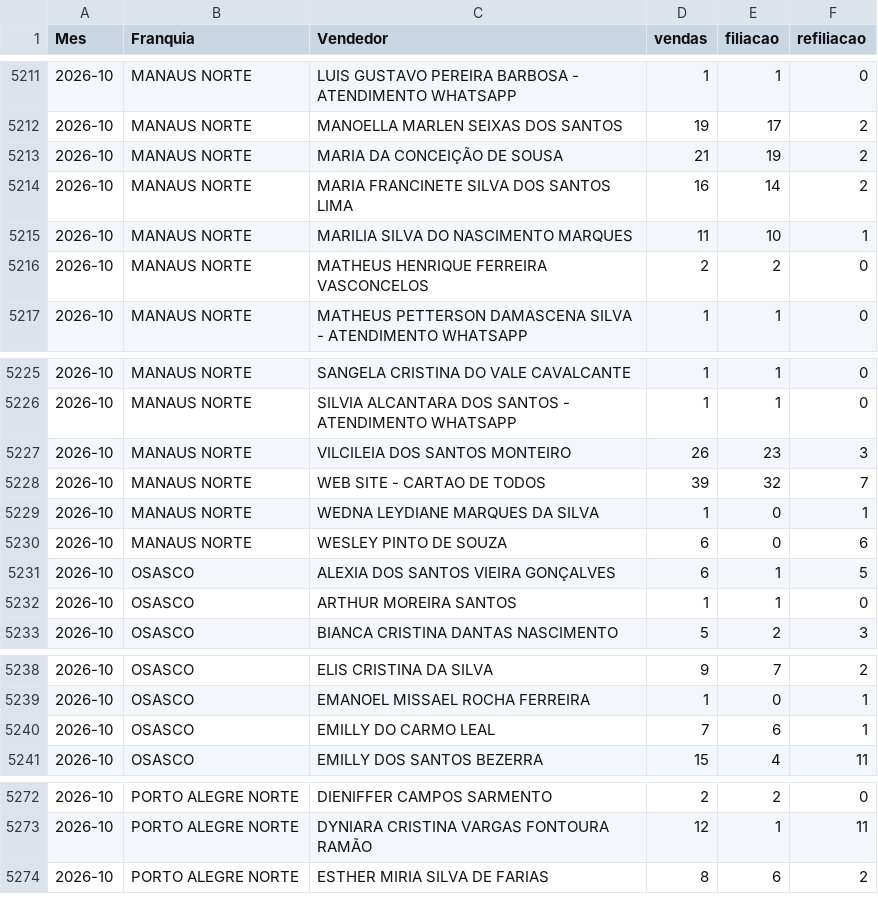
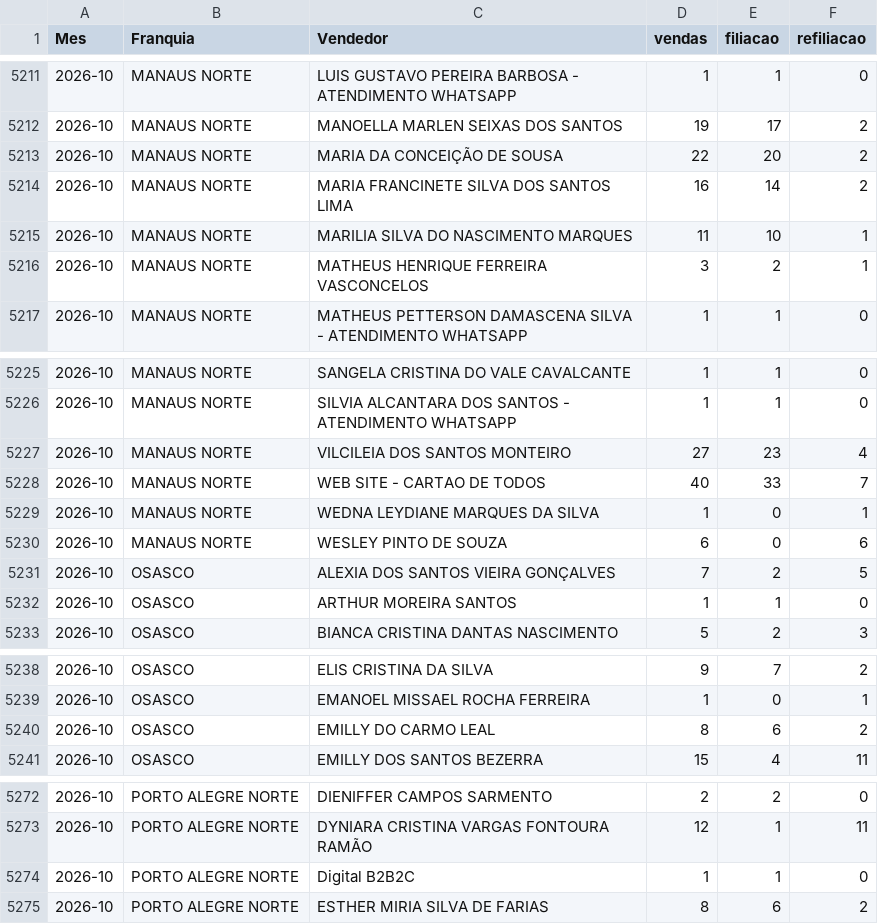
Before and after one commit to matheussouza28/dashboard-vendas-cdt, a CSV file: data/por_vendedor.csv, drawn as a sheet; only a part is shown, gaps mark what is left out.

```diff
--- a/data/por_vendedor.csv
+++ b/data/por_vendedor.csv
@@ -5212,6 +5212,6 @@ Mes,Franquia,Vendedor,vendas,filiacao,refiliacao
 2026-10,MANAUS NORTE,MANOELLA MARLEN SEIXAS DOS SANTOS,19,17,2
-2026-10,MANAUS NORTE,MARIA DA CONCEIÇÃO DE SOUSA,21,19,2
+2026-10,MANAUS NORTE,MARIA DA CONCEIÇÃO DE SOUSA,22,20,2
 2026-10,MANAUS NORTE,MARIA FRANCINETE SILVA DOS SANTOS LIMA,16,14,2
 2026-10,MANAUS NORTE,MARILIA SILVA DO NASCIMENTO MARQUES,11,10,1
-2026-10,MANAUS NORTE,MATHEUS HENRIQUE FERREIRA VASCONCELOS,2,2,0
+2026-10,MANAUS NORTE,MATHEUS HENRIQUE FERREIRA VASCONCELOS,3,2,1
 2026-10,MANAUS NORTE,MATHEUS PETTERSON DAMASCENA SILVA - ATENDIMENTO WHATSAPP,1,1,0
@@ -5226,7 +5226,7 @@ Mes,Franquia,Vendedor,vendas,filiacao,refiliacao
 2026-10,MANAUS NORTE,SILVIA ALCANTARA DOS SANTOS - ATENDIMENTO WHATSAPP,1,1,0
-2026-10,MANAUS NORTE,VILCILEIA DOS SANTOS MONTEIRO,26,23,3
-2026-10,MANAUS NORTE,WEB SITE - CARTAO DE TODOS,39,32,7
+2026-10,MANAUS NORTE,VILCILEIA DOS SANTOS MONTEIRO,27,23,4
+2026-10,MANAUS NORTE,WEB SITE - CARTAO DE TODOS,40,33,7
 2026-10,MANAUS NORTE,WEDNA LEYDIANE MARQUES DA SILVA,1,0,1
 2026-10,MANAUS NORTE,WESLEY PINTO DE SOUZA,6,0,6
-2026-10,OSASCO,ALEXIA DOS SANTOS VIEIRA GONÇALVES,6,1,5
+2026-10,OSASCO,ALEXIA DOS SANTOS VIEIRA GONÇALVES,7,2,5
 2026-10,OSASCO,ARTHUR MOREIRA SANTOS,1,1,0
@@ -5239,3 +5239,3 @@ Mes,Franquia,Vendedor,vendas,filiacao,refiliacao
 2026-10,OSASCO,EMANOEL MISSAEL ROCHA FERREIRA,1,0,1
-2026-10,OSASCO,EMILLY DO CARMO LEAL,7,6,1
+2026-10,OSASCO,EMILLY DO CARMO LEAL,8,6,2
 2026-10,OSASCO,EMILLY DOS SANTOS BEZERRA,15,4,11
@@ -5273,2 +5273,3 @@ Mes,Franquia,Vendedor,vendas,filiacao,refiliacao
 2026-10,PORTO ALEGRE NORTE,DYNIARA CRISTINA VARGAS FONTOURA RAMÃO,12,1,11
+2026-10,PORTO ALEGRE NORTE,Digital B2B2C,1,1,0
 2026-10,PORTO ALEGRE NORTE,ESTHER MIRIA SILVA DE FARIAS,8,6,2
```
Also changed, not shown: data/resumo_diario.csv, 5 other files.
